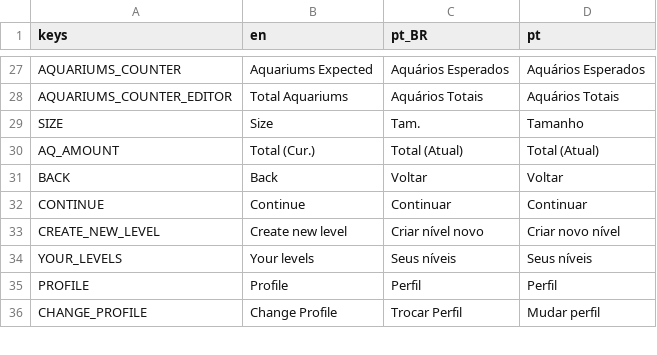
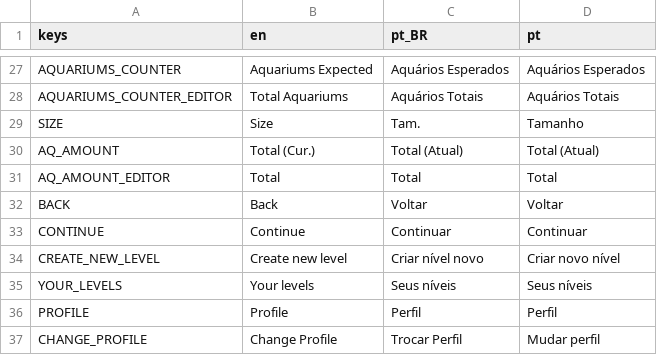
Before and after one commit to MarvellousSoft/liquidum, a CSV file: project/localization/localizations.csv, drawn as a sheet; only a part is shown, gaps mark what is left out.

```diff
--- a/project/localization/localizations.csv
+++ b/project/localization/localizations.csv
@@ -30,2 +30,3 @@ SIZE,Size,Tam.,Tamanho
 AQ_AMOUNT,Total  (Cur.),Total  (Atual),Total  (Atual)
+AQ_AMOUNT_EDITOR,Total  ,Total  ,Total
 BACK,Back,Voltar,Voltar
```
Also changed, not shown: 6 other files.
